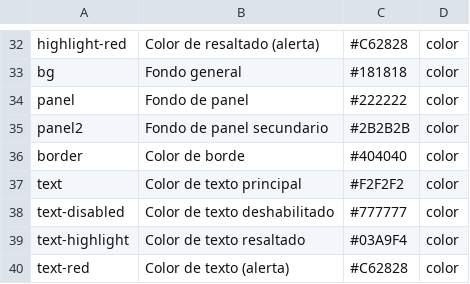
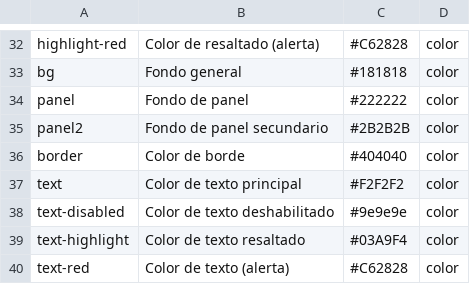
Before and after one commit to Satanimus/RemapH, a TSV file: src-tauri/src/apariencia.tsv, drawn as a sheet; only a part is shown, gaps mark what is left out.

```diff
--- a/src-tauri/src/apariencia.tsv
+++ b/src-tauri/src/apariencia.tsv
@@ -37,3 +37,3 @@ border	Color de borde	#404040	color
 text	Color de texto principal	#F2F2F2	color
-text-disabled	Color de texto deshabilitado	#777777	color
+text-disabled	Color de texto deshabilitado	#9e9e9e	color
 text-highlight	Color de texto resaltado	#03A9F4	color
```
Also changed, not shown: 1 other file.
